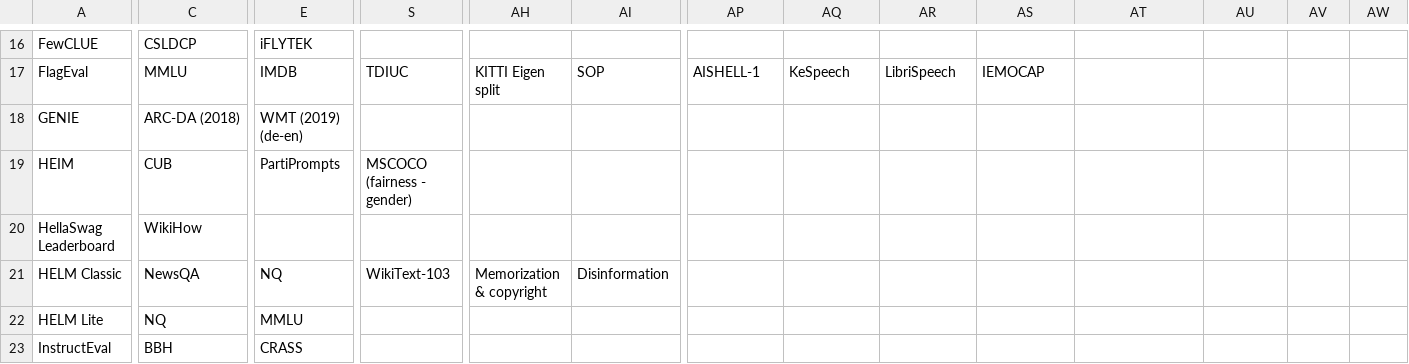
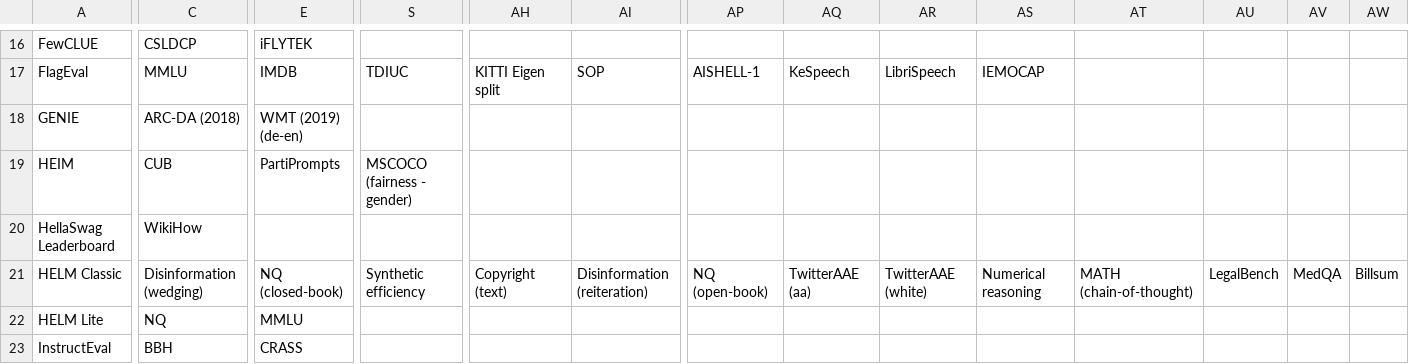
Before and after one commit to zhimin-z/Foundation-Model-Leaderboard-Survey, a CSV file: meta/rq1/Benchmark.csv, drawn as a sheet; only a part is shown, gaps mark what is left out; the diff covers the shown part only; the diff names each change by its address in the sheet, - before the commit and + after, or states it on an @@ line.

```diff
--- a/meta/rq1/Benchmark.csv
+++ b/meta/rq1/Benchmark.csv
-C21: NewsQA
+C21: Disinformation (wedging)
-E21: NQ
+E21: NQ (closed-book)
-S21: WikiText-103
+S21: Synthetic efficiency
-AH21: Memorization & copyright
+AH21: Copyright (text)
-AI21: Disinformation
+AI21: Disinformation (reiteration)
-AP21: (empty)
+AP21: NQ (open-book)
-AQ21: (empty)
+AQ21: TwitterAAE (aa)
-AR21: (empty)
+AR21: TwitterAAE (white)
-AS21: (empty)
+AS21: Numerical reasoning
-AT21: (empty)
+AT21: MATH (chain-of-thought)
-AU21: (empty)
+AU21: LegalBench
-AV21: (empty)
+AV21: MedQA
-AW21: (empty)
+AW21: Billsum
```
Also changed, not shown: 3 edited cells elsewhere in this file, meta/rq1/Benchmark_processed.csv, 9 other files.
